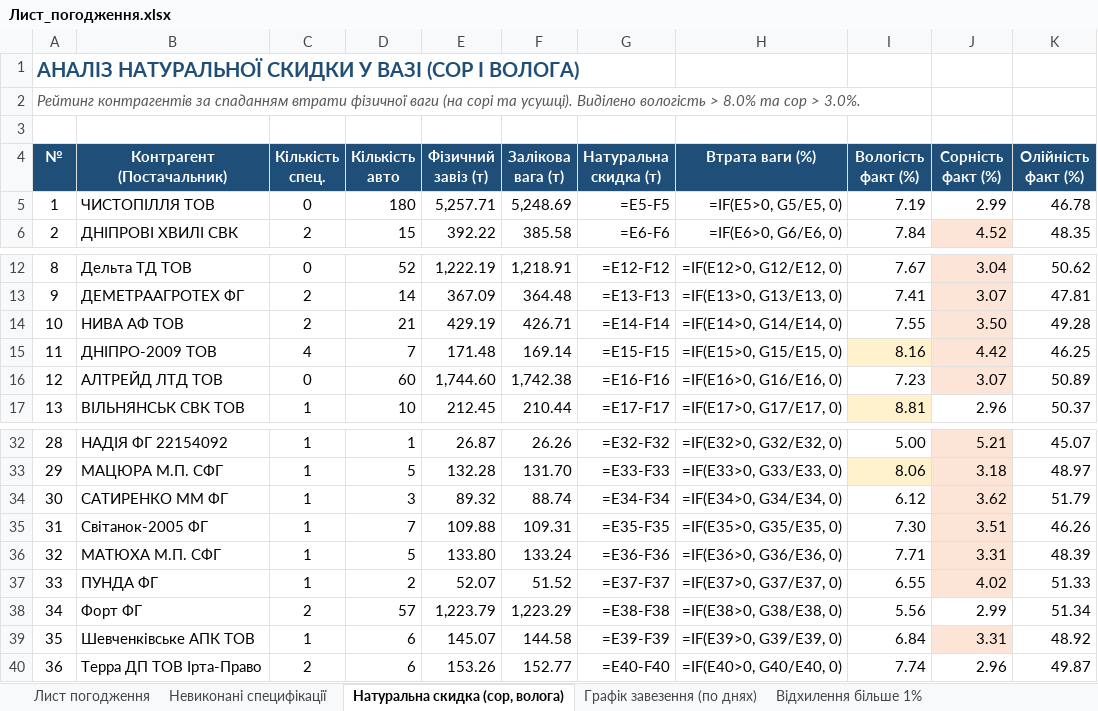
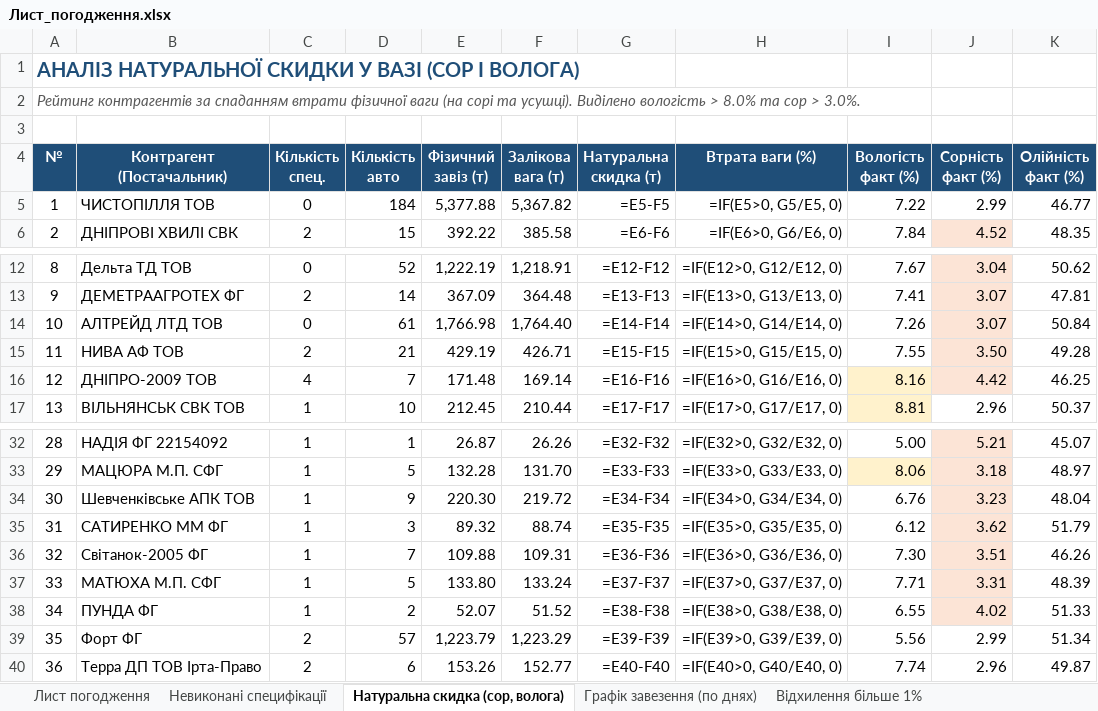
Before and after one commit to bublik3602/Dashbord-Api08, an Excel workbook: database/Лист_погодження.xlsx, sheet Натуральна скидка (сор, волога), drawn as a sheet; only a part is shown, gaps mark what is left out; values as stored, in another font and other column widths than the file's, no borders; formulas without a stored value are shown as written; removed rows and columns are numbered as before the commit, all else as after; the diff covers the shown part only; the diff names each change by its address in the sheet, - before the commit and + after, or states it on an @@ line.

```diff
--- a/database/Лист_погодження.xlsx (sheet Натуральна скидка (сор, волога))
+++ b/database/Лист_погодження.xlsx (sheet Натуральна скидка (сор, волога))
-D5 (Кількість авто): 180
+D5 (Кількість авто): 184
-E5 (Фізичний завіз (т)): 5,257.71
+E5 (Фізичний завіз (т)): 5,377.88
-F5 (Залікова вага (т)): 5,248.69
+F5 (Залікова вага (т)): 5,367.82
-I5 (Вологість факт (%)): 7.19
+I5 (Вологість факт (%)): 7.22
-K5 (Олійність факт (%)): 46.78
+K5 (Олійність факт (%)): 46.77
+row 14: 10 | АЛТРЕЙД ЛТД ТОВ | 0 | 61 | 1,766.98 | 1,764.40 | =E14-F14 | =IF(E14>0, G14/E14, 0) | 7.26 | 3.07 | 50.84
@@ column A (№) renumbered between rows 15 and 39 @@
-G15 (Натуральна скидка (т)): =E14-F14
+G15 (Натуральна скидка (т)): =E15-F15
-H15 (Втрата ваги (%)): =IF(E14>0, G14/E14, 0)
+H15 (Втрата ваги (%)): =IF(E15>0, G15/E15, 0)
-G16 (Натуральна скидка (т)): =E15-F15
+G16 (Натуральна скидка (т)): =E16-F16
-H16 (Втрата ваги (%)): =IF(E15>0, G15/E15, 0)
+H16 (Втрата ваги (%)): =IF(E16>0, G16/E16, 0)
-row 16: 12 | АЛТРЕЙД ЛТД ТОВ | 0 | 60 | 1,744.60 | 1,742.38 | =E16-F16 | =IF(E16>0, G16/E16, 0) | 7.23 | 3.07 | 50.89
+row 34: 30 | Шевченківське АПК ТОВ | 1 | 9 | 220.30 | 219.72 | =E34-F34 | =IF(E34>0, G34/E34, 0) | 6.76 | 3.23 | 48.04
-G35 (Натуральна скидка (т)): =E34-F34
+G35 (Натуральна скидка (т)): =E35-F35
-H35 (Втрата ваги (%)): =IF(E34>0, G34/E34, 0)
+H35 (Втрата ваги (%)): =IF(E35>0, G35/E35, 0)
-G36 (Натуральна скидка (т)): =E35-F35
+G36 (Натуральна скидка (т)): =E36-F36
-H36 (Втрата ваги (%)): =IF(E35>0, G35/E35, 0)
+H36 (Втрата ваги (%)): =IF(E36>0, G36/E36, 0)
-G37 (Натуральна скидка (т)): =E36-F36
+G37 (Натуральна скидка (т)): =E37-F37
-H37 (Втрата ваги (%)): =IF(E36>0, G36/E36, 0)
+H37 (Втрата ваги (%)): =IF(E37>0, G37/E37, 0)
-G38 (Натуральна скидка (т)): =E37-F37
+G38 (Натуральна скидка (т)): =E38-F38
-H38 (Втрата ваги (%)): =IF(E37>0, G37/E37, 0)
+H38 (Втрата ваги (%)): =IF(E38>0, G38/E38, 0)
-G39 (Натуральна скидка (т)): =E38-F38
+G39 (Натуральна скидка (т)): =E39-F39
-H39 (Втрата ваги (%)): =IF(E38>0, G38/E38, 0)
+H39 (Втрата ваги (%)): =IF(E39>0, G39/E39, 0)
-row 39: 35 | Шевченківське АПК ТОВ | 1 | 6 | 145.07 | 144.58 | =E39-F39 | =IF(E39>0, G39/E39, 0) | 6.84 | 3.31 | 48.92
```
Also changed, not shown: 18 edited cells elsewhere in this sheet, sheet Реєстр прийомок (помашинно), sheet Відхилення більше 1%, sheet Невиконані специфікації, sheet Історія змін, sheet Лист погодження, sheet Графік завезення (по днях), 4 other files.
